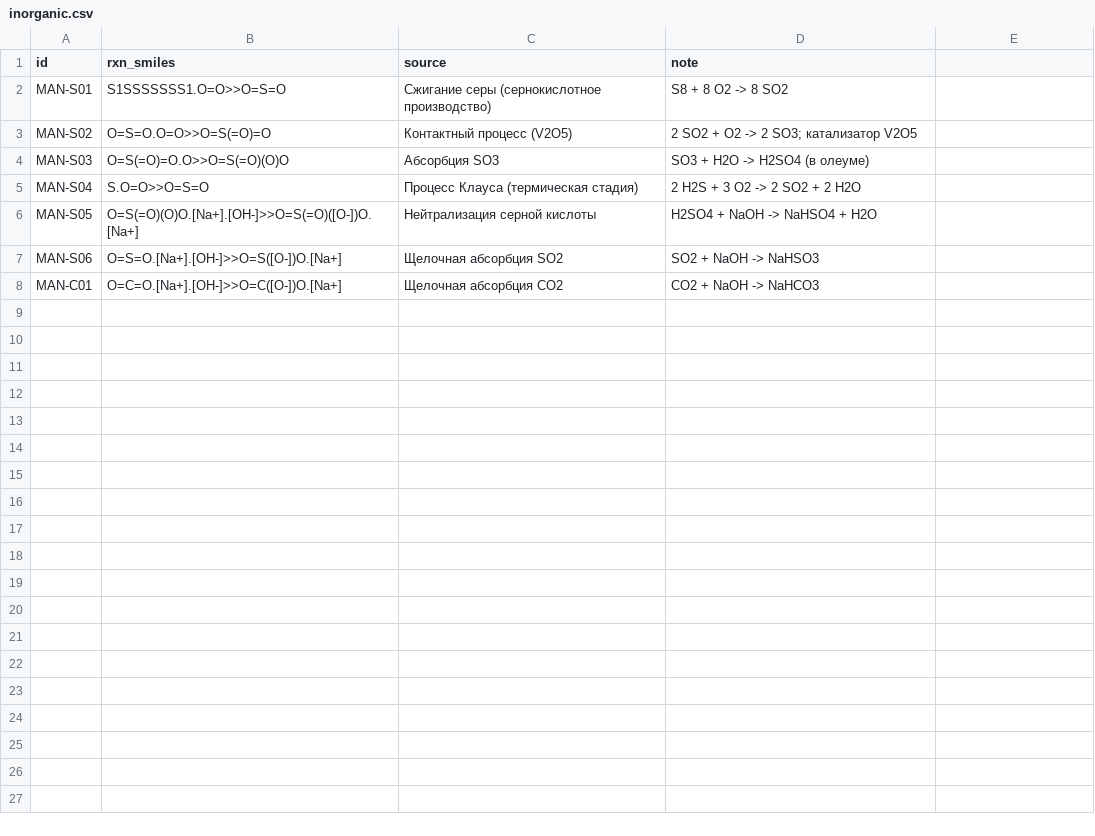
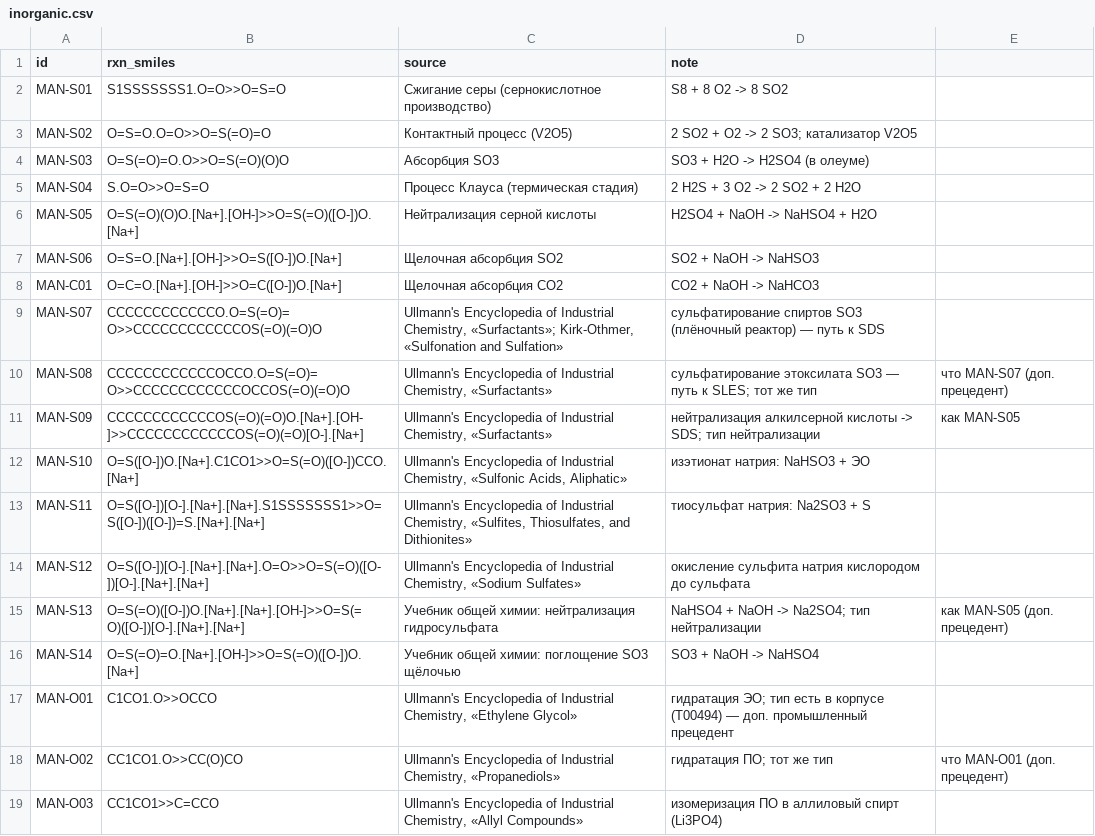
Before and after one commit to Numnummer/chem-agent, a CSV file: data/manual/inorganic.csv, drawn as a sheet; the diff names each change by its address in the sheet, - before the commit and + after, or states it on an @@ line.

```diff
--- a/data/manual/inorganic.csv
+++ b/data/manual/inorganic.csv
+row 9: MAN-S07 | CCCCCCCCCCCCO.O=S(=O)=O>>CCCCCCCCCCCCOS(=O)(=O)O | Ullmann's Encyclopedia of Industrial Chemistry, «Surfactants»; Kirk-Othmer, «Sulfonation and Sulfation» | сульфатирование спиртов SO3 (плёночный реактор) — путь к SDS
+row 10: MAN-S08 | CCCCCCCCCCCCOCCO.O=S(=O)=O>>CCCCCCCCCCCCOCCOS(=O)(=O)O | Ullmann's Encyclopedia of Industrial Chemistry, «Surfactants» | сульфатирование этоксилата SO3 — путь к SLES; тот же тип | что MAN-S07 (доп. прецедент)
+row 11: MAN-S09 | CCCCCCCCCCCCOS(=O)(=O)O.[Na+].[OH-]>>CCCCCCCCCCCCOS(=O)(=O)[O-].[Na+] | Ullmann's Encyclopedia of Industrial Chemistry, «Surfactants» | нейтрализация алкилсерной кислоты -> SDS; тип нейтрализации | как MAN-S05
+row 12: MAN-S10 | O=S([O-])O.[Na+].C1CO1>>O=S(=O)([O-])CCO.[Na+] | Ullmann's Encyclopedia of Industrial Chemistry, «Sulfonic Acids, Aliphatic» | изэтионат натрия: NaHSO3 + ЭО
+row 13: MAN-S11 | O=S([O-])[O-].[Na+].[Na+].S1SSSSSSS1>>O=S([O-])([O-])=S.[Na+].[Na+] | Ullmann's Encyclopedia of Industrial Chemistry, «Sulfites, Thiosulfates, and Dithionites» | тиосульфат натрия: Na2SO3 + S
+row 14: MAN-S12 | O=S([O-])[O-].[Na+].[Na+].O=O>>O=S(=O)([O-])[O-].[Na+].[Na+] | Ullmann's Encyclopedia of Industrial Chemistry, «Sodium Sulfates» | окисление сульфита натрия кислородом до сульфата
+row 15: MAN-S13 | O=S(=O)([O-])O.[Na+].[Na+].[OH-]>>O=S(=O)([O-])[O-].[Na+].[Na+] | Учебник общей химии: нейтрализация гидросульфата | NaHSO4 + NaOH -> Na2SO4; тип нейтрализации | как MAN-S05 (доп. прецедент)
+row 16: MAN-S14 | O=S(=O)=O.[Na+].[OH-]>>O=S(=O)([O-])O.[Na+] | Учебник общей химии: поглощение SO3 щёлочью | SO3 + NaOH -> NaHSO4
+row 17: MAN-O01 | C1CO1.O>>OCCO | Ullmann's Encyclopedia of Industrial Chemistry, «Ethylene Glycol» | гидратация ЭО; тип есть в корпусе (T00494) — доп. промышленный прецедент
+row 18: MAN-O02 | CC1CO1.O>>CC(O)CO | Ullmann's Encyclopedia of Industrial Chemistry, «Propanediols» | гидратация ПО; тот же тип | что MAN-O01 (доп. прецедент)
+row 19: MAN-O03 | CC1CO1>>C=CCO | Ullmann's Encyclopedia of Industrial Chemistry, «Allyl Compounds» | изомеризация ПО в аллиловый спирт (Li3PO4)
```
Also changed, not shown: 6 other files.
